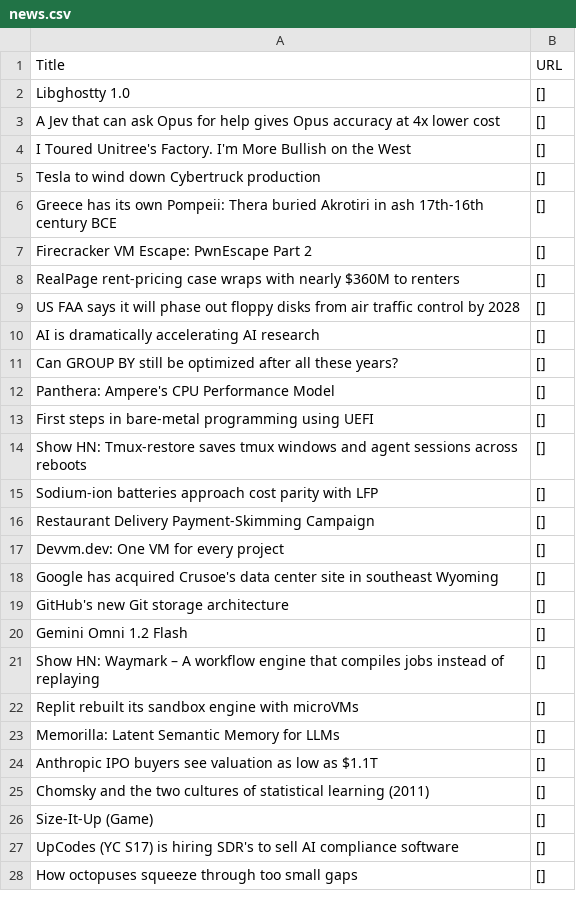
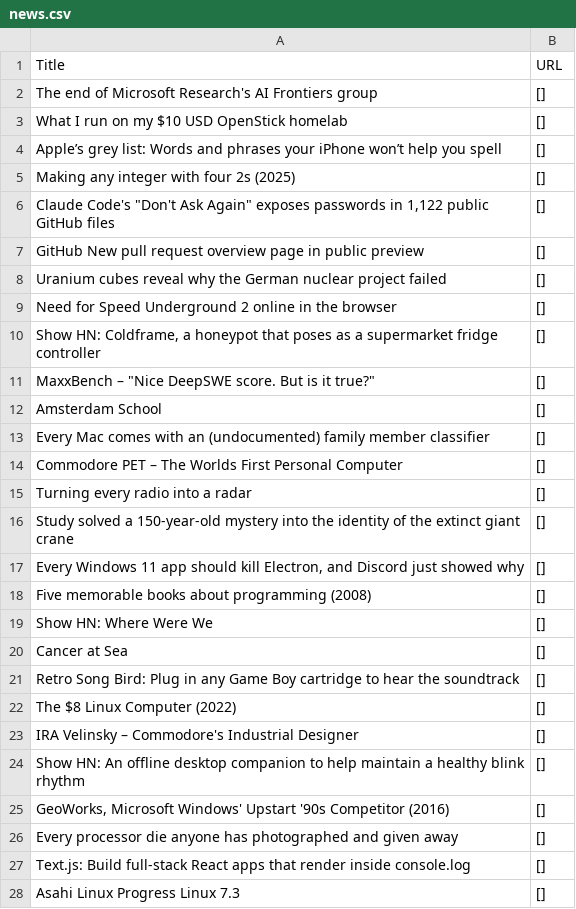
Before and after one commit to shawanhettiarachchi/hacker-news-scraper, a CSV file: news.csv, drawn as a sheet; only a part is shown; the diff covers the shown part only.

```diff
--- a/news.csv
+++ b/news.csv
@@ -1,28 +1,28 @@
 Title,URL
-Libghostty 1.0,[]
-A Jev that can ask Opus for help gives Opus accuracy at 4x lower cost,[]
-I Toured Unitree's Factory. I'm More Bullish on the West,[]
-Tesla to wind down Cybertruck production,[]
-Greece has its own Pompeii: Thera buried Akrotiri in ash 17th-16th century BCE,[]
-Firecracker VM Escape: PwnEscape Part 2,[]
-RealPage rent-pricing case wraps with nearly $360M to renters,[]
-US FAA says it will phase out floppy disks from air traffic control by 2028,[]
-AI is dramatically accelerating AI research,[]
-Can GROUP BY still be optimized after all these years?,[]
-Panthera: Ampere's CPU Performance Model,[]
-First steps in bare-metal programming using UEFI,[]
-Show HN: Tmux-restore saves tmux windows and agent sessions across reboots,[]
-Sodium-ion batteries approach cost parity with LFP,[]
-Restaurant Delivery Payment-Skimming Campaign,[]
-Devvm.dev: One VM for every project,[]
-Google has acquired Crusoe's data center site in southeast Wyoming,[]
-GitHub's new Git storage architecture,[]
-Gemini Omni 1.2 Flash,[]
-Show HN: Waymark – A workflow engine that compiles jobs instead of replaying,[]
-Replit rebuilt its sandbox engine with microVMs,[]
-Memorilla: Latent Semantic Memory for LLMs,[]
-Anthropic IPO buyers see valuation as low as $1.1T,[]
-Chomsky and the two cultures of statistical learning (2011),[]
-Size-It-Up (Game),[]
-UpCodes (YC S17) is hiring SDR's to sell AI compliance software,[]
-How octopuses squeeze through too small gaps,[]
+The end of Microsoft Research's AI Frontiers group,[]
+What I run on my $10 USD OpenStick homelab,[]
+Apple’s grey list: Words and phrases your iPhone won’t help you spell,[]
+Making any integer with four 2s (2025),[]
+"Claude Code's ""Don't Ask Again"" exposes passwords in 1,122 public GitHub files",[]
+GitHub New pull request overview page in public preview,[]
+Uranium cubes reveal why the German nuclear project failed,[]
+Need for Speed Underground 2 online in the browser,[]
+"Show HN: Coldframe, a honeypot that poses as a supermarket fridge controller",[]
+"MaxxBench – ""Nice DeepSWE score. But is it true?""",[]
+Amsterdam School,[]
+Every Mac comes with an (undocumented) family member classifier,[]
+Commodore PET – The Worlds First Personal Computer,[]
+Turning every radio into a radar,[]
+Study solved a 150-year-old mystery into the identity of the extinct giant crane,[]
+"Every Windows 11 app should kill Electron, and Discord just showed why",[]
+Five memorable books about programming (2008),[]
+Show HN: Where Were We,[]
+Cancer at Sea,[]
+Retro Song Bird: Plug in any Game Boy cartridge to hear the soundtrack,[]
+The $8 Linux Computer (2022),[]
+IRA Velinsky – Commodore's Industrial Designer,[]
+Show HN: An offline desktop companion to help maintain a healthy blink rhythm,[]
+"GeoWorks, Microsoft Windows' Upstart '90s Competitor (2016)",[]
+Every processor die anyone has photographed and given away,[]
+Text.js: Build full-stack React apps that render inside console.log,[]
+Asahi Linux Progress Linux 7.3,[]
```
Also changed, not shown: 3 edited cells elsewhere in this file.
